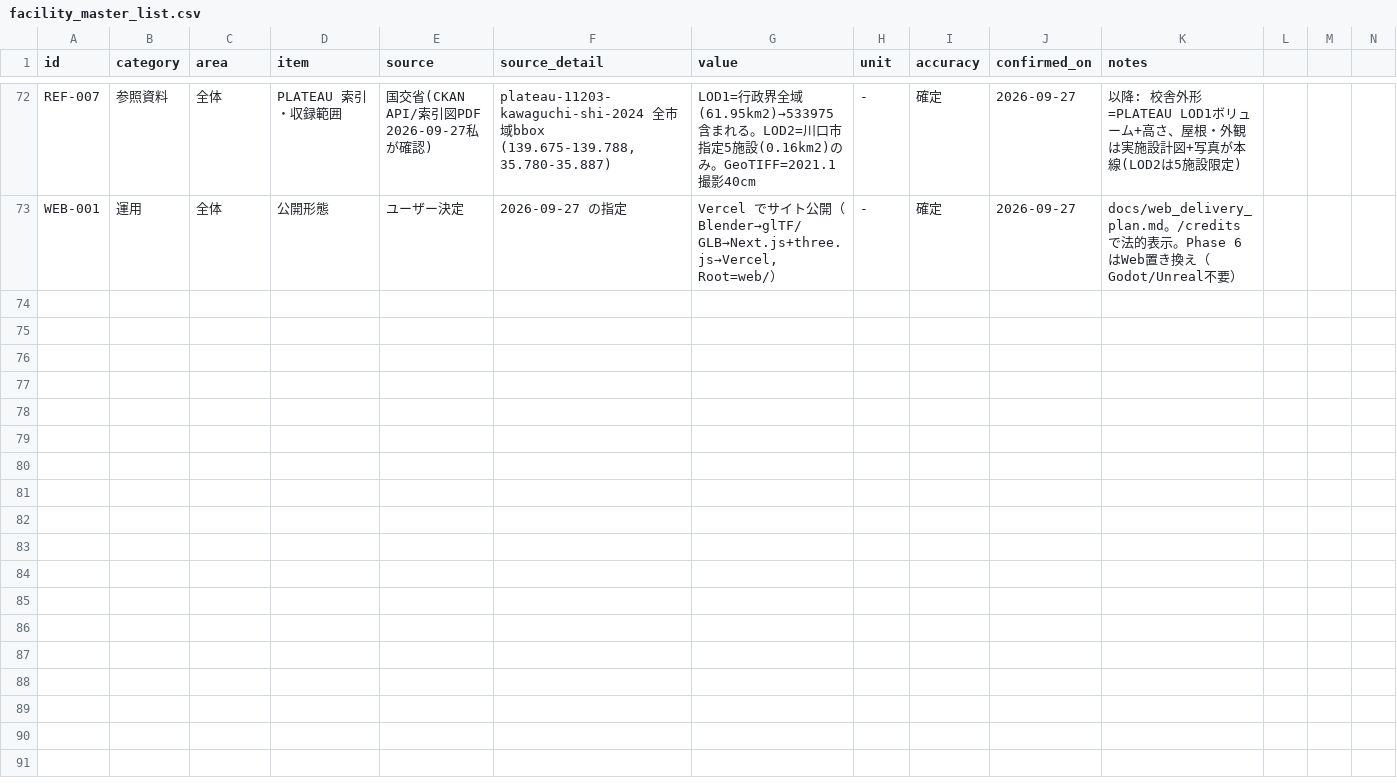
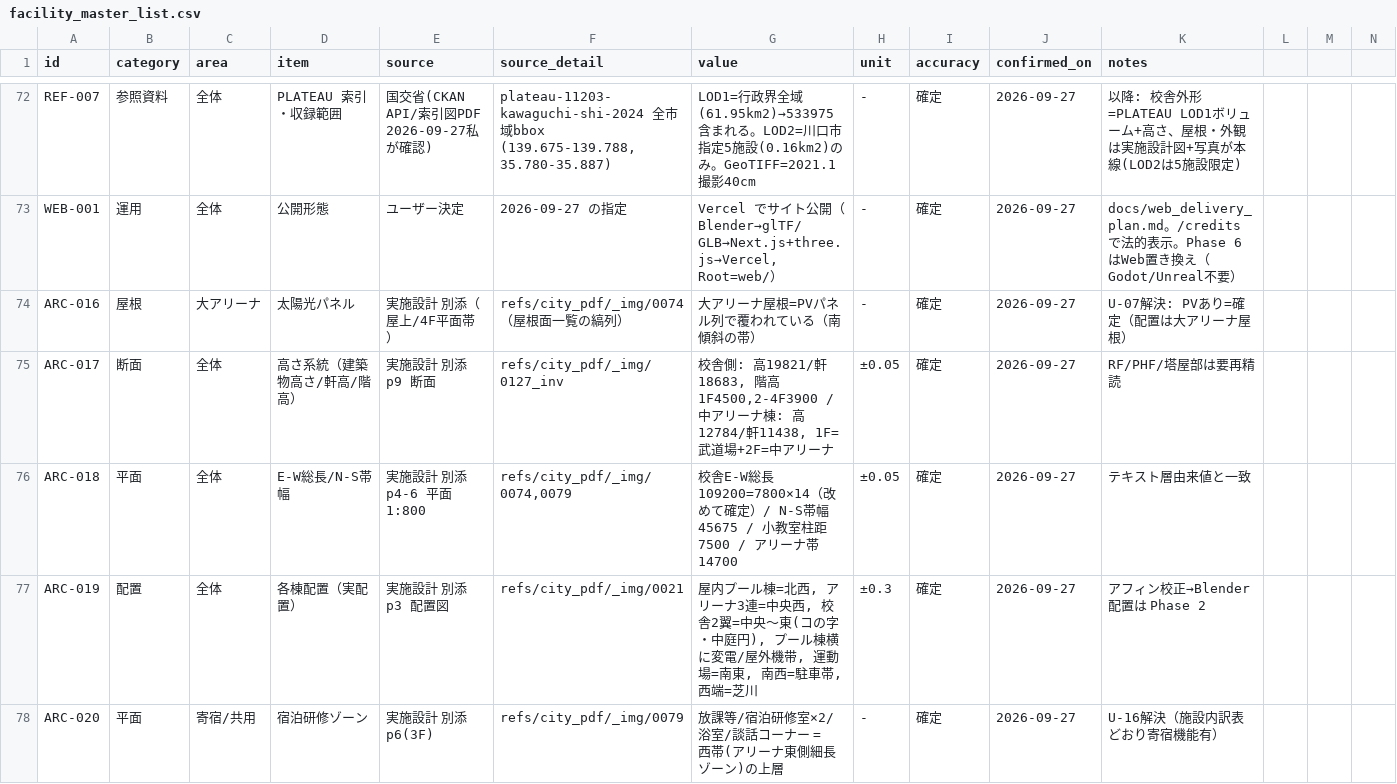
Before and after one commit to am3ifphi-dotcom/kawaguchi_3d, a CSV file: docs/master/facility_master_list.csv, drawn as a sheet; only a part is shown, gaps mark what is left out; the diff names each change by its address in the sheet, - before the commit and + after, or states it on an @@ line.

```diff
--- a/docs/master/facility_master_list.csv
+++ b/docs/master/facility_master_list.csv
+row 74: ARC-016 | 屋根 | 大アリーナ | 太陽光パネル | 実施設計 別添（屋上/4F平面帯） | refs/city_pdf/_img/0074（屋根面一覧の縞列） | 大アリーナ屋根=PVパネル列で覆われている（南傾斜の帯） | - | 確定 | 2026-09-27 | U-07解決: PVあり=確定（配置は大アリーナ屋根）
+row 75: ARC-017 | 断面 | 全体 | 高さ系統（建築物高さ/軒高/階高） | 実施設計 別添 p9 断面 | refs/city_pdf/_img/0127_inv | 校舎側: 高19821/軒18683, 階高1F4500,2-4F3900 / 中アリーナ棟: 高12784/軒11438, 1F=武道場+2F=中アリーナ | ±0.05 | 確定 | 2026-09-27 | RF/PHF/塔屋部は要再精読
+row 76: ARC-018 | 平面 | 全体 | E-W総長/N-S帯幅 | 実施設計 別添 p4-6 平面1:800 | refs/city_pdf/_img/0074,0079 | 校舎E-W総長109200=7800×14（改めて確定）/ N-S帯幅45675 / 小教室柱距7500 / アリーナ帯14700 | ±0.05 | 確定 | 2026-09-27 | テキスト層由来値と一致
+row 77: ARC-019 | 配置 | 全体 | 各棟配置（実配置） | 実施設計 別添 p3 配置図 | refs/city_pdf/_img/0021 | 屋内プール棟=北西, アリーナ3連=中央西, 校舎2翼=中央〜東(コの字・中庭円), プール棟横に変電/屋外機带, 運動場=南東, 南西=駐車帯, 西端=芝川 | ±0.3 | 確定 | 2026-09-27 | アフィン校正→Blender配置は Phase 2
+row 78: ARC-020 | 平面 | 寄宿/共用 | 宿泊研修ゾーン | 実施設計 別添 p6(3F) | refs/city_pdf/_img/0079 | 放課等/宿泊研修室×2/浴室/談話コーナー = 西帯(アリーナ東側細長ゾーン)の上層 | - | 確定 | 2026-09-27 | U-16解決（施設内訳表どおり寄宿機能有）
```
Also changed, not shown: 3 other files.
